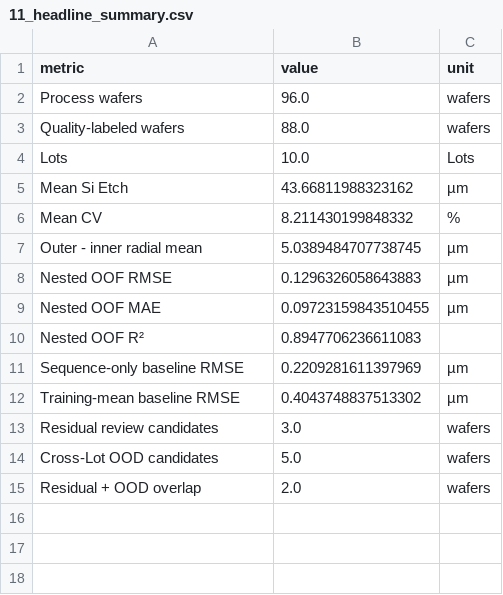
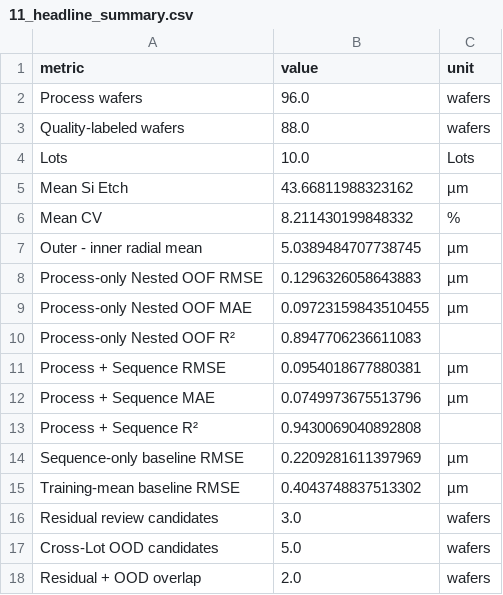
Before and after one commit to momo840505/semiconductor-etch-process-intelligence, a CSV file: data/processed/11_headline_summary.csv, drawn as a sheet.

```diff
--- a/data/processed/11_headline_summary.csv
+++ b/data/processed/11_headline_summary.csv
@@ -7,5 +7,8 @@ Mean CV,8.211430199848332,%
 Outer - inner radial mean,5.0389484707738745,µm
-Nested OOF RMSE,0.1296326058643883,µm
-Nested OOF MAE,0.09723159843510455,µm
-Nested OOF R²,0.8947706236611083,
+Process-only Nested OOF RMSE,0.1296326058643883,µm
+Process-only Nested OOF MAE,0.09723159843510455,µm
+Process-only Nested OOF R²,0.8947706236611083,
+Process + Sequence RMSE,0.0954018677880381,µm
+Process + Sequence MAE,0.0749973675513796,µm
+Process + Sequence R²,0.9430069040892808,
 Sequence-only baseline RMSE,0.2209281611397969,µm
```
Also changed, not shown: data/processed/11_final_findings.csv, data/processed/11_lot_summary.csv, 34 other files.
